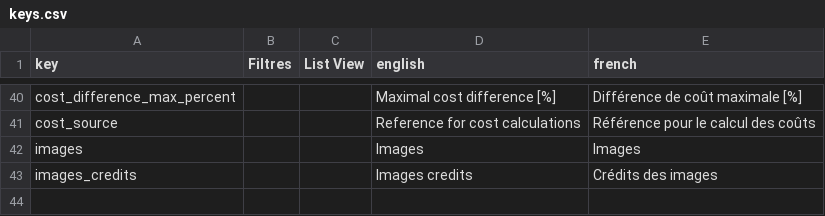
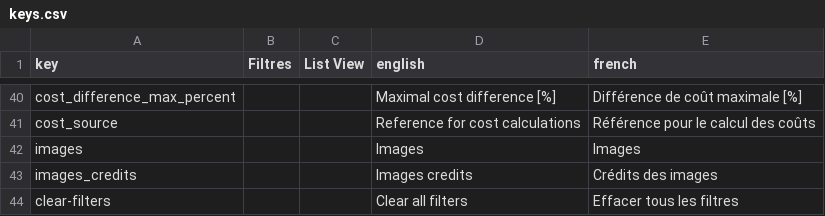
Before and after one commit to EPFL-ENAC/sxl-recrete-atlas, a CSV file: src/assets/data/keys.csv, drawn as a sheet; only a part is shown, gaps mark what is left out.

Commit message:
fix(typo): add i18n for clear-filters key
Closes issue #132

```diff
--- a/src/assets/data/keys.csv
+++ b/src/assets/data/keys.csv
@@ -43 +43,2 @@ images,,,Images,Images
 images_credits,,,Images credits,Crédits des images
+clear-filters,,,Clear all filters,Effacer tous les filtres
```
